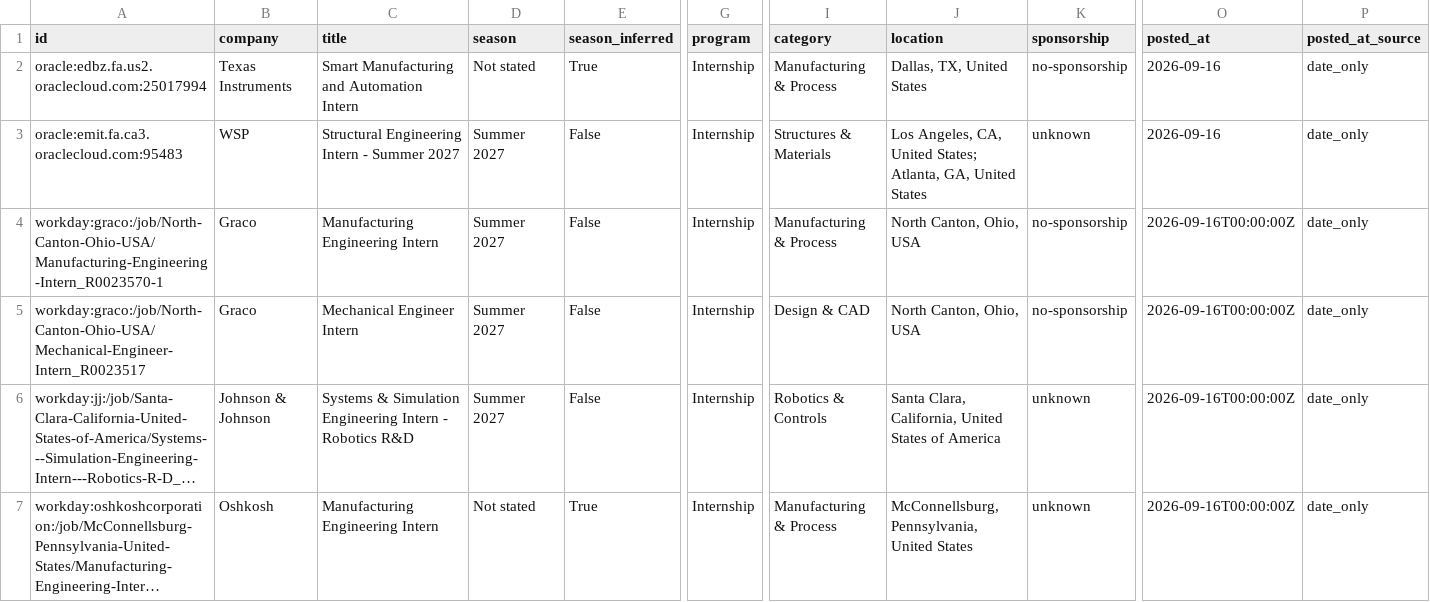
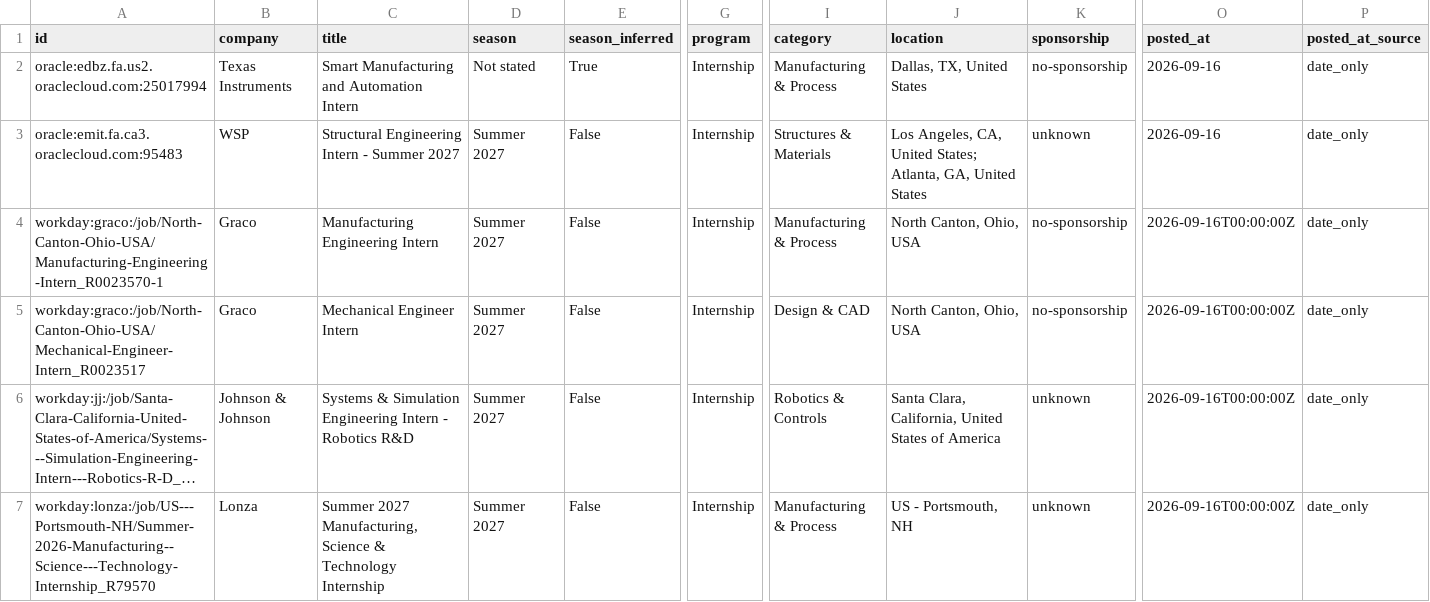
Before and after one commit to Tracker05/mechanical-engineering-internships, a CSV file: data/internships.csv, drawn as a sheet; only a part is shown, gaps mark what is left out; the shorter side is filled out with more unchanged rows; long unchanged cells end in …; rows hold the shown columns only; the diff covers the shown part only; the diff names each change by its address in the sheet, - before the commit and + after, or states it on an @@ line.

```diff
--- a/data/internships.csv
+++ b/data/internships.csv
+row 7: workday:lonza:/job/US---Portsmouth-NH/Summer-2026-Manufacturing--Science---Technology-Internship_R79570 | Lonza | Summer 2027 Manufacturing, Science & Technology Internship | Summer 2027 | False | Internship | Manufacturing & Process | US - Portsmouth, NH | unknown | 2026-09-16T00:00:00Z | date_only
```
Also changed, not shown: 2 added rows and 16 edited cells elsewhere in this file, docs/internships.csv, 14 other files.
